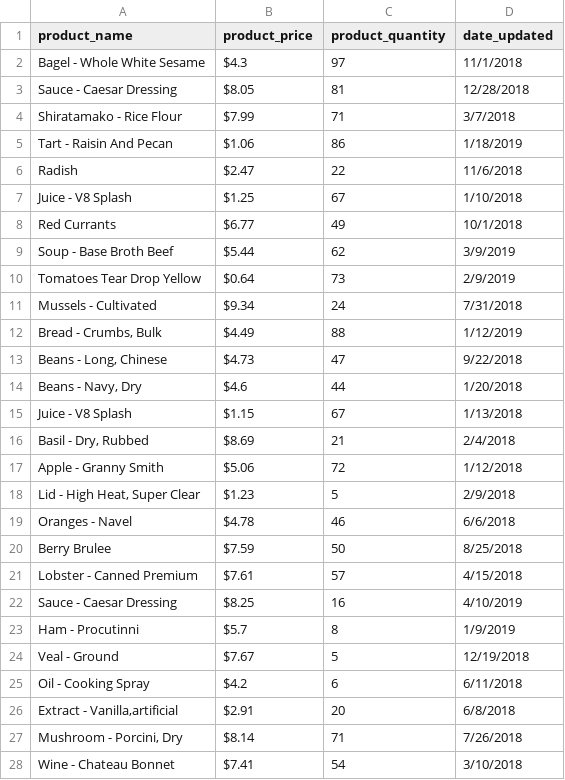
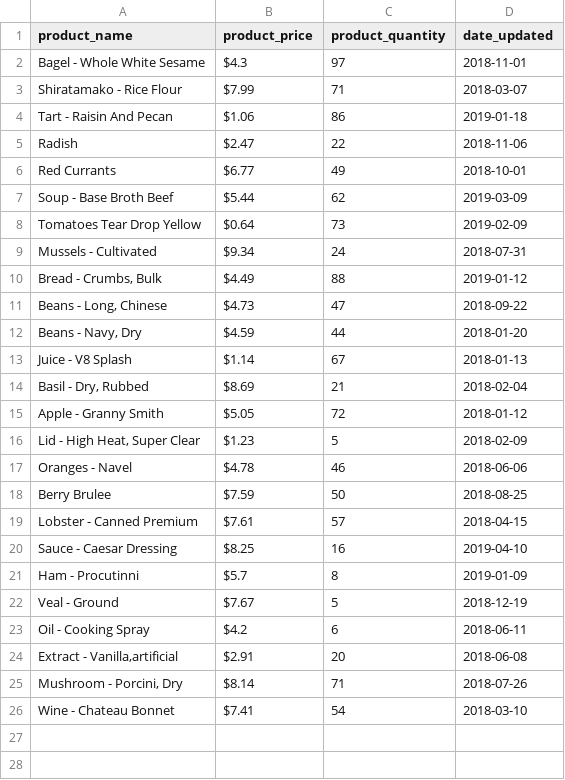
Before and after one commit to jacob4305/Store-inventory-application, a CSV file: backup.csv, drawn as a sheet.

```diff
--- a/backup.csv
+++ b/backup.csv
@@ -1,28 +1,26 @@
 product_name,product_price,product_quantity,date_updated
-Bagel - Whole White Sesame,$4.3,97,11/1/2018
-Sauce - Caesar Dressing,$8.05,81,12/28/2018
-Shiratamako - Rice Flour,$7.99,71,3/7/2018
-Tart - Raisin And Pecan,$1.06,86,1/18/2019
-Radish,$2.47,22,11/6/2018
-Juice - V8 Splash,$1.25,67,1/10/2018
-Red Currants,$6.77,49,10/1/2018
-Soup - Base Broth Beef,$5.44,62,3/9/2019
-Tomatoes Tear Drop Yellow,$0.64,73,2/9/2019
-Mussels - Cultivated,$9.34,24,7/31/2018
-"Bread - Crumbs, Bulk",$4.49,88,1/12/2019
-"Beans - Long, Chinese",$4.73,47,9/22/2018
-"Beans - Navy, Dry",$4.6,44,1/20/2018
-Juice - V8 Splash,$1.15,67,1/13/2018
-"Basil - Dry, Rubbed",$8.69,21,2/4/2018
-Apple - Granny Smith,$5.06,72,1/12/2018
-"Lid - High Heat, Super Clear",$1.23,5,2/9/2018
-Oranges - Navel,$4.78,46,6/6/2018
-Berry Brulee,$7.59,50,8/25/2018
-Lobster - Canned Premium,$7.61,57,4/15/2018
-Sauce - Caesar Dressing,$8.25,16,4/10/2019
-Ham - Procutinni,$5.7,8,1/9/2019
-Veal - Ground,$7.67,5,12/19/2018
-Oil - Cooking Spray,$4.2,6,6/11/2018
-"Extract - Vanilla,artificial",$2.91,20,6/8/2018
-"Mushroom - Porcini, Dry",$8.14,71,7/26/2018
-Wine - Chateau Bonnet,$7.41,54,3/10/2018
+Bagel - Whole White Sesame,$4.3,97,2018-11-01
+Shiratamako - Rice Flour,$7.99,71,2018-03-07
+Tart - Raisin And Pecan,$1.06,86,2019-01-18
+Radish,$2.47,22,2018-11-06
+Red Currants,$6.77,49,2018-10-01
+Soup - Base Broth Beef,$5.44,62,2019-03-09
+Tomatoes Tear Drop Yellow,$0.64,73,2019-02-09
+Mussels - Cultivated,$9.34,24,2018-07-31
+"Bread - Crumbs, Bulk",$4.49,88,2019-01-12
+"Beans - Long, Chinese",$4.73,47,2018-09-22
+"Beans - Navy, Dry",$4.59,44,2018-01-20
+Juice - V8 Splash,$1.14,67,2018-01-13
+"Basil - Dry, Rubbed",$8.69,21,2018-02-04
+Apple - Granny Smith,$5.05,72,2018-01-12
+"Lid - High Heat, Super Clear",$1.23,5,2018-02-09
+Oranges - Navel,$4.78,46,2018-06-06
+Berry Brulee,$7.59,50,2018-08-25
+Lobster - Canned Premium,$7.61,57,2018-04-15
+Sauce - Caesar Dressing,$8.25,16,2019-04-10
+Ham - Procutinni,$5.7,8,2019-01-09
+Veal - Ground,$7.67,5,2018-12-19
+Oil - Cooking Spray,$4.2,6,2018-06-11
+"Extract - Vanilla,artificial",$2.91,20,2018-06-08
+"Mushroom - Porcini, Dry",$8.14,71,2018-07-26
+Wine - Chateau Bonnet,$7.41,54,2018-03-10
```
Also changed, not shown: 2 other files.
